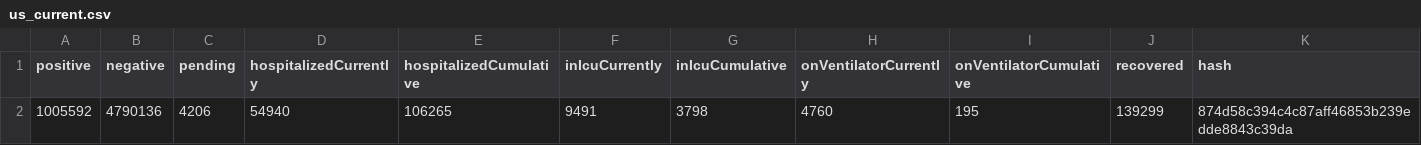
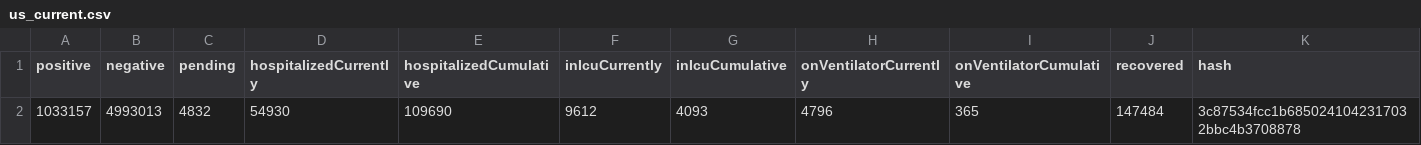
Before and after one commit to thoo/covid-tracking-data, a CSV file: data/us_current.csv, drawn as a sheet; only a part is shown; removed rows and columns are numbered as before the commit, all else as after; rows hold the shown columns only; the diff names each change by its address in the sheet, - before the commit and + after, or states it on an @@ line.

```diff
--- a/data/us_current.csv
+++ b/data/us_current.csv
-row 2: 1005592 | 4790136 | 4206 | 54940 | 106265 | 9491 | 3798 | 4760 | 195 | 139299 | 874d58c394c4c87aff46853b239edde8843c39da
+row 2: 1033157 | 4993013 | 4832 | 54930 | 109690 | 9612 | 4093 | 4796 | 365 | 147484 | 3c87534fcc1b6850241042317032bbc4b3708878
```
Also changed, not shown: data/us_daily.csv.
